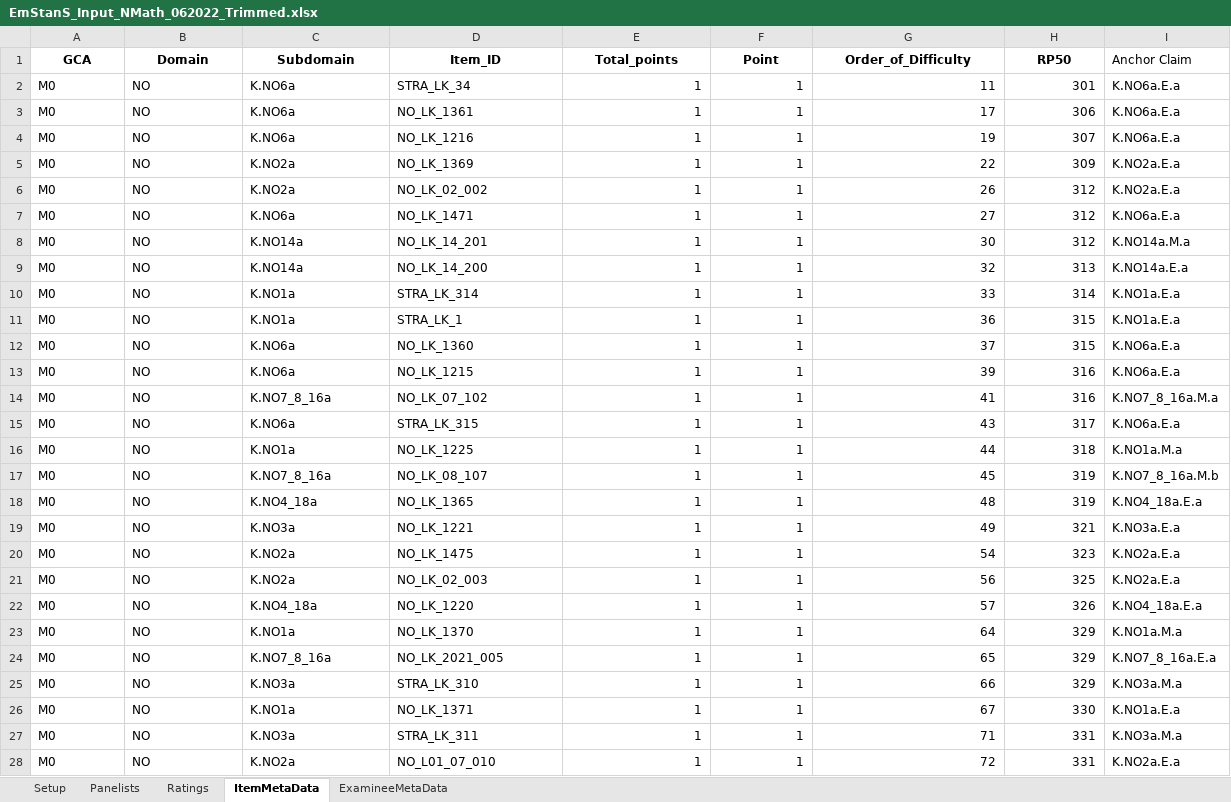
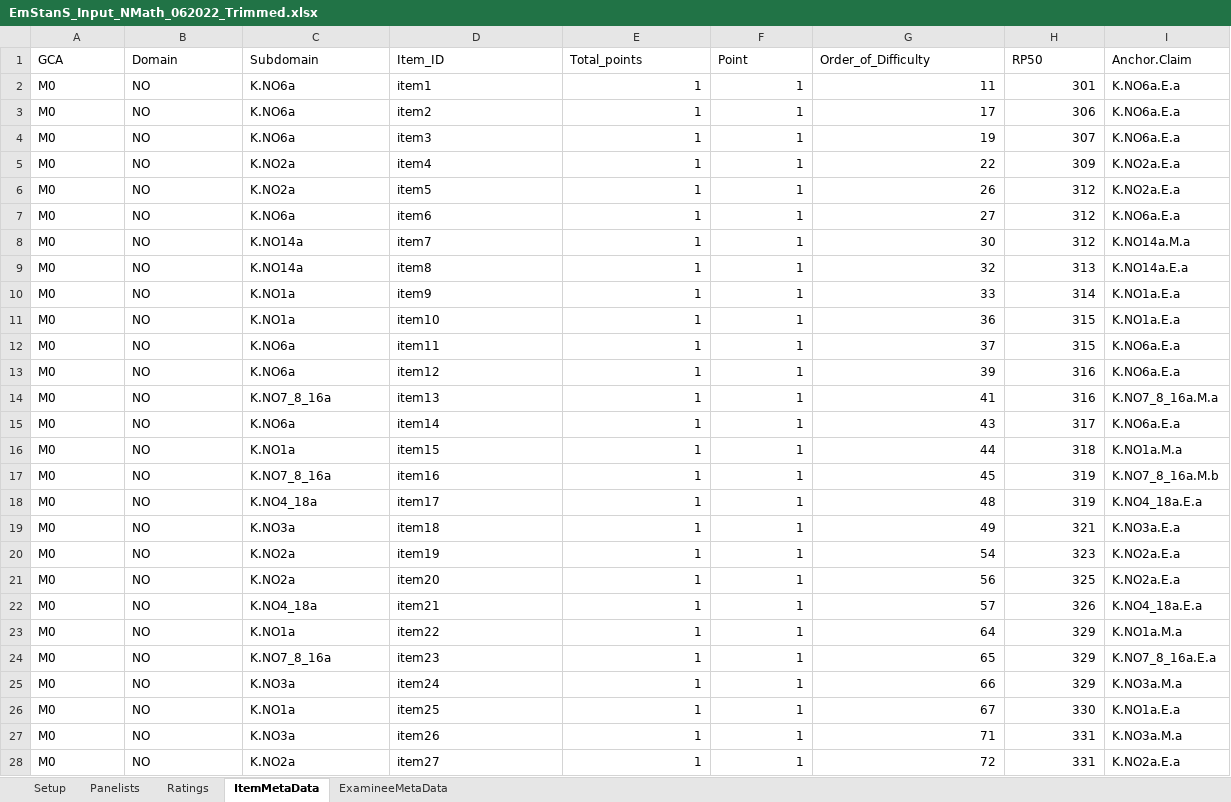
Before and after one commit to sooyongl/emss, an Excel workbook: prerun/data/example_file/OneDrive_1_7-13-2022/EmStanS_Input_NMath_062022_Trimmed.xlsx, sheet ItemMetaData, drawn as a sheet; only a part is shown; values as stored, in another font and other column widths than the file's, no borders; the diff covers the shown part only; the diff names each change by its address in the sheet, - before the commit and + after, or states it on an @@ line.

```diff
--- a/prerun/data/example_file/OneDrive_1_7-13-2022/EmStanS_Input_NMath_062022_Trimmed.xlsx (sheet ItemMetaData)
+++ b/prerun/data/example_file/OneDrive_1_7-13-2022/EmStanS_Input_NMath_062022_Trimmed.xlsx (sheet ItemMetaData)
@@ A1:H1 bold: on → off, alignment: center → left @@
-I1: Anchor Claim
+I1: Anchor.Claim
-D2 (Item_ID): STRA_LK_34
+D2 (Item_ID): item1
-D3 (Item_ID): NO_LK_1361
+D3 (Item_ID): item2
-D4 (Item_ID): NO_LK_1216
+D4 (Item_ID): item3
-D5 (Item_ID): NO_LK_1369
+D5 (Item_ID): item4
-D6 (Item_ID): NO_LK_02_002
+D6 (Item_ID): item5
-D7 (Item_ID): NO_LK_1471
+D7 (Item_ID): item6
-D8 (Item_ID): NO_LK_14_201
+D8 (Item_ID): item7
-D9 (Item_ID): NO_LK_14_200
+D9 (Item_ID): item8
-D10 (Item_ID): STRA_LK_314
+D10 (Item_ID): item9
-D11 (Item_ID): STRA_LK_1
+D11 (Item_ID): item10
-D12 (Item_ID): NO_LK_1360
+D12 (Item_ID): item11
-D13 (Item_ID): NO_LK_1215
+D13 (Item_ID): item12
-D14 (Item_ID): NO_LK_07_102
+D14 (Item_ID): item13
-D15 (Item_ID): STRA_LK_315
+D15 (Item_ID): item14
-D16 (Item_ID): NO_LK_1225
+D16 (Item_ID): item15
-D17 (Item_ID): NO_LK_08_107
+D17 (Item_ID): item16
-D18 (Item_ID): NO_LK_1365
+D18 (Item_ID): item17
-D19 (Item_ID): NO_LK_1221
+D19 (Item_ID): item18
-D20 (Item_ID): NO_LK_1475
+D20 (Item_ID): item19
-D21 (Item_ID): NO_LK_02_003
+D21 (Item_ID): item20
-D22 (Item_ID): NO_LK_1220
+D22 (Item_ID): item21
-D23 (Item_ID): NO_LK_1370
+D23 (Item_ID): item22
-D24 (Item_ID): NO_LK_2021_005
+D24 (Item_ID): item23
-D25 (Item_ID): STRA_LK_310
+D25 (Item_ID): item24
-D26 (Item_ID): NO_LK_1371
+D26 (Item_ID): item25
-D27 (Item_ID): STRA_LK_311
+D27 (Item_ID): item26
-D28 (Item_ID): NO_L01_07_010
+D28 (Item_ID): item27
```
Also changed, not shown: 1377 edited cells elsewhere in this sheet, sheet Ratings, sheet Setup, sheet Panelists, sheet ExamineeMetaData, prerun/data/example_file/OneDrive_1_7-13-2022/EmStanS_Input_OReading_20220702_Trimmed.xlsx, prerun/data/example_file/OneDrive_1_7-13-2022/EmStanS_Input_zMath_062522_Trimmed.xlsx, 15 other files.
